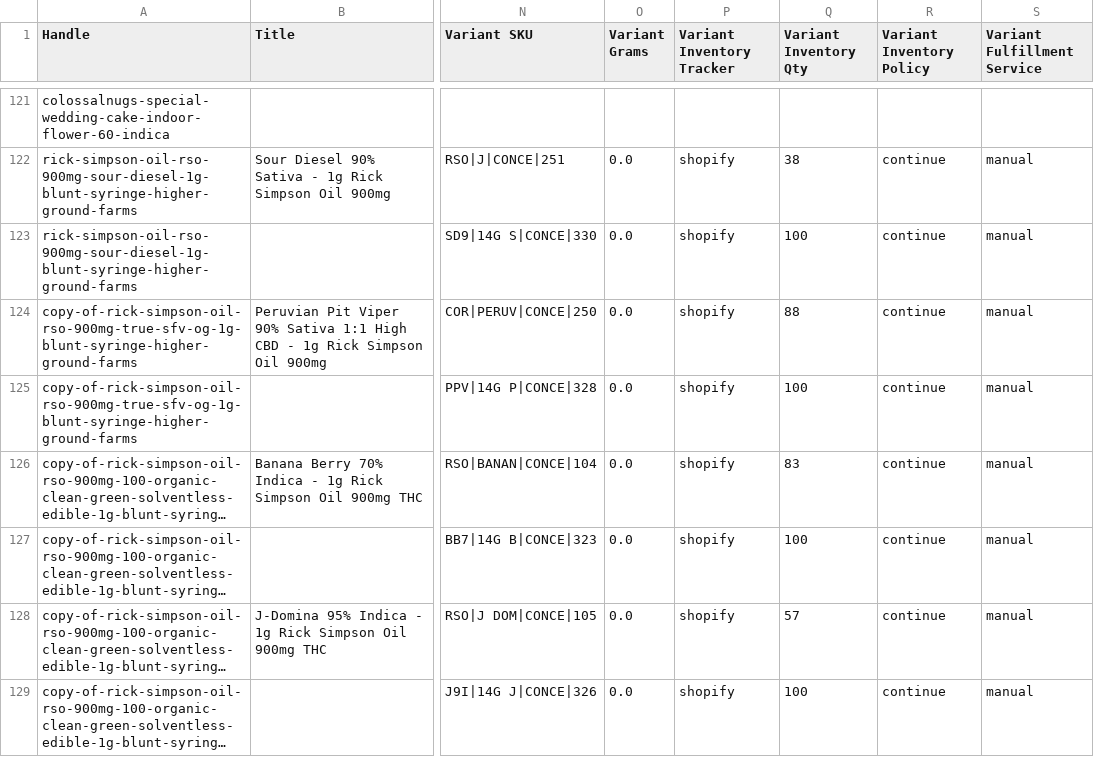
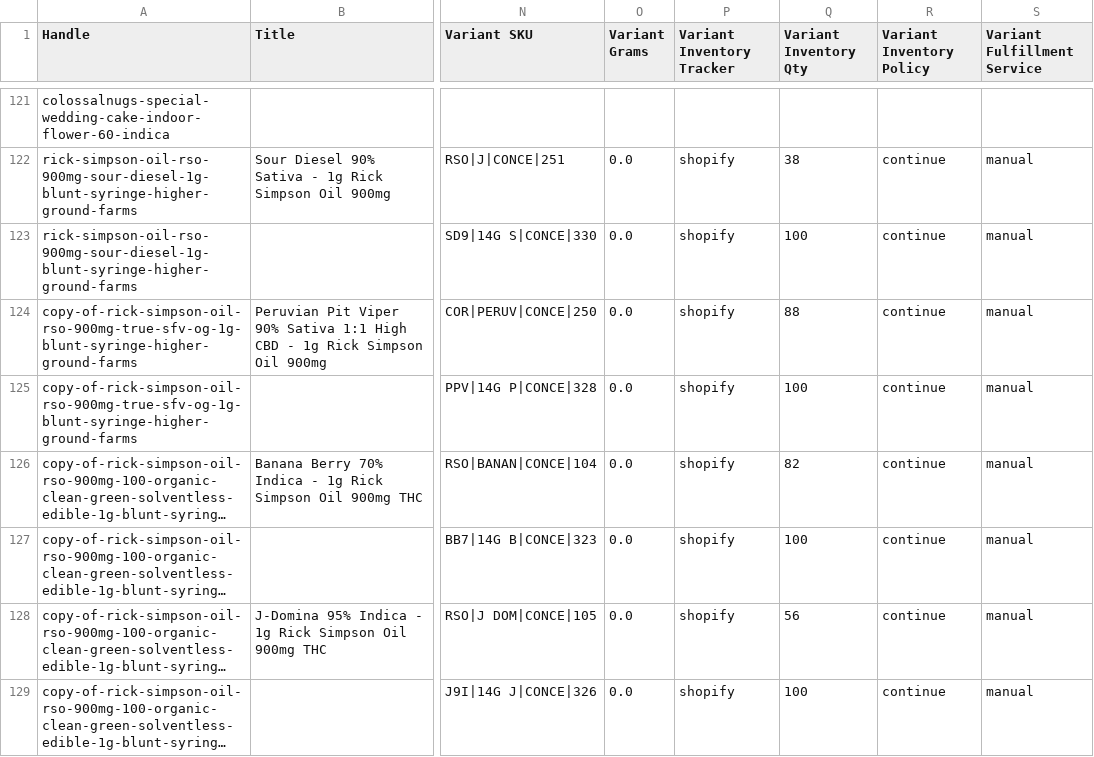
Before and after one commit to sebcampos/ShopifyRepo, a CSV file: products_export_1.csv, drawn as a sheet; only a part is shown, gaps mark what is left out; long unchanged cells end in …; the diff covers the shown part only; the diff names each change by its address in the sheet, - before the commit and + after, or states it on an @@ line.

```diff
--- a/products_export_1.csv
+++ b/products_export_1.csv
-Q126 (Variant Inventory Qty): 83
+Q126 (Variant Inventory Qty): 82
-Q128 (Variant Inventory Qty): 57
+Q128 (Variant Inventory Qty): 56
```
Also changed, not shown: 12 edited cells elsewhere in this file, 5 other files.
